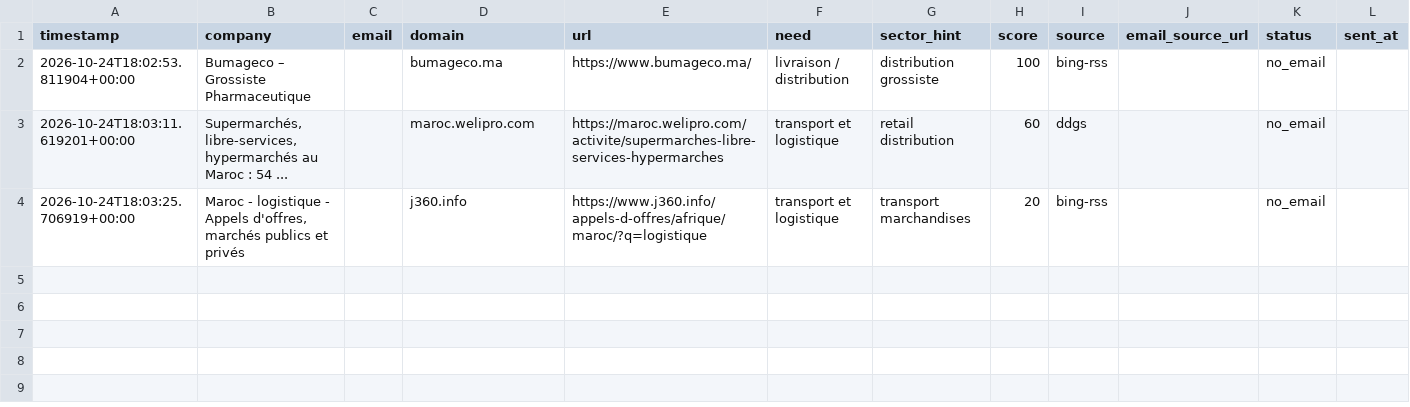
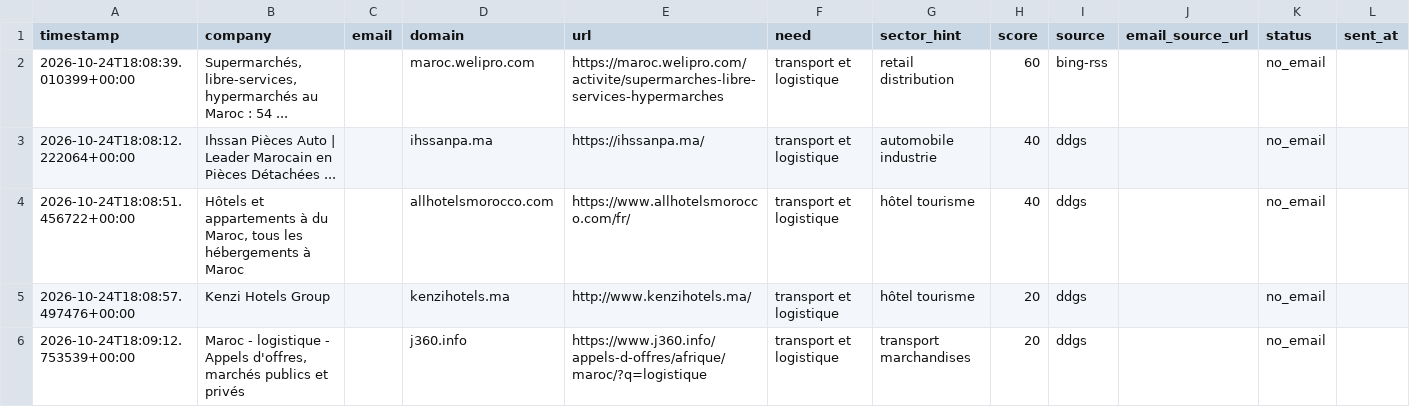
Before and after one commit to OMAR3689/OMAR3689, a CSV file: transport-lead-agent/data/leads.csv, drawn as a sheet; only a part is shown; removed rows and columns are numbered as before the commit, all else as after; rows hold the shown columns only; the diff names each change by its address in the sheet, - before the commit and + after, or states it on an @@ line.

```diff
--- a/transport-lead-agent/data/leads.csv
+++ b/transport-lead-agent/data/leads.csv
-row 2: 2026-10-24T18:02:53.811904+00:00 | Bumageco – Grossiste Pharmaceutique |  | bumageco.ma | https://www.bumageco.ma/ | livraison / distribution | distribution grossiste | 100 | bing-rss |  | no_email
-A2 (timestamp): 2026-10-24T18:03:11.619201+00:00
+A2 (timestamp): 2026-10-24T18:08:39.010399+00:00
-I2 (source): ddgs
+I2 (source): bing-rss
+row 3: 2026-10-24T18:08:12.222064+00:00 | Ihssan Pièces Auto | Leader Marocain en Pièces Détachées ... |  | ihssanpa.ma | https://ihssanpa.ma/ | transport et logistique | automobile industrie | 40 | ddgs |  | no_email
+row 4: 2026-10-24T18:08:51.456722+00:00 | Hôtels et appartements à du Maroc, tous les hébergements à Maroc |  | allhotelsmorocco.com | https://www.allhotelsmorocco.com/fr/ | transport et logistique | hôtel tourisme | 40 | ddgs |  | no_email
+row 5: 2026-10-24T18:08:57.497476+00:00 | Kenzi Hotels Group |  | kenzihotels.ma | http://www.kenzihotels.ma/ | transport et logistique | hôtel tourisme | 20 | ddgs |  | no_email
-A6 (timestamp): 2026-10-24T18:03:25.706919+00:00
+A6 (timestamp): 2026-10-24T18:09:12.753539+00:00
-I6 (source): bing-rss
+I6 (source): ddgs
```
Also changed, not shown: 1 other file.
